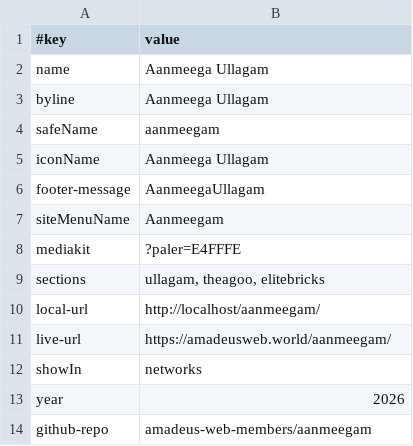
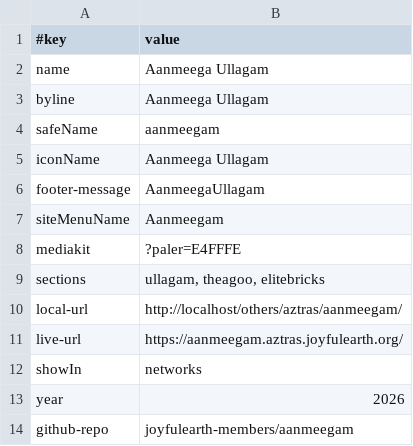
Before and after one commit to joyfulearth-members/aanmeegam, a TSV file: data/site.tsv, drawn as a sheet.

Commit message:
under aztras

```diff
--- a/data/site.tsv
+++ b/data/site.tsv
@@ -9,6 +9,6 @@ mediakit	?paler=E4FFFE
 sections	ullagam, theagoo, elitebricks
-local-url	http://localhost/aanmeegam/
-live-url	https://amadeusweb.world/aanmeegam/
+local-url	http://localhost/others/aztras/aanmeegam/
+live-url	https://aanmeegam.aztras.joyfulearth.org/
 showIn	networks
 year	2026
-github-repo	amadeus-web-members/aanmeegam
+github-repo	joyfulearth-members/aanmeegam
```
Also changed, not shown: 1 other file.
